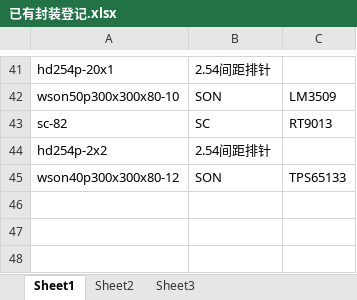
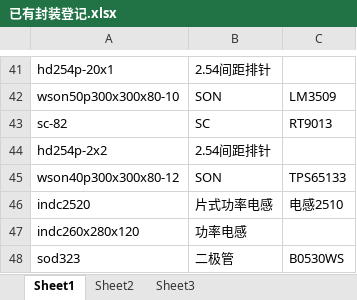
Before and after one commit to ssicss/AllegroLib, an Excel workbook: PSMLib/已有封装登记.xlsx, sheet Sheet1, drawn as a sheet; only a part is shown, gaps mark what is left out; values as stored, in another font and other column widths than the file's, no borders; the diff names each change by its address in the sheet, - before the commit and + after, or states it on an @@ line.

```diff
--- a/PSMLib/已有封装登记.xlsx (sheet Sheet1)
+++ b/PSMLib/已有封装登记.xlsx (sheet Sheet1)
+row 46: indc2520 | 片式功率电感 | 电感2510
+row 47: indc260x280x120 | 功率电感
+row 48: sod323 | 二极管 | B0530WS
```
Also changed, not shown: 17 other files.
